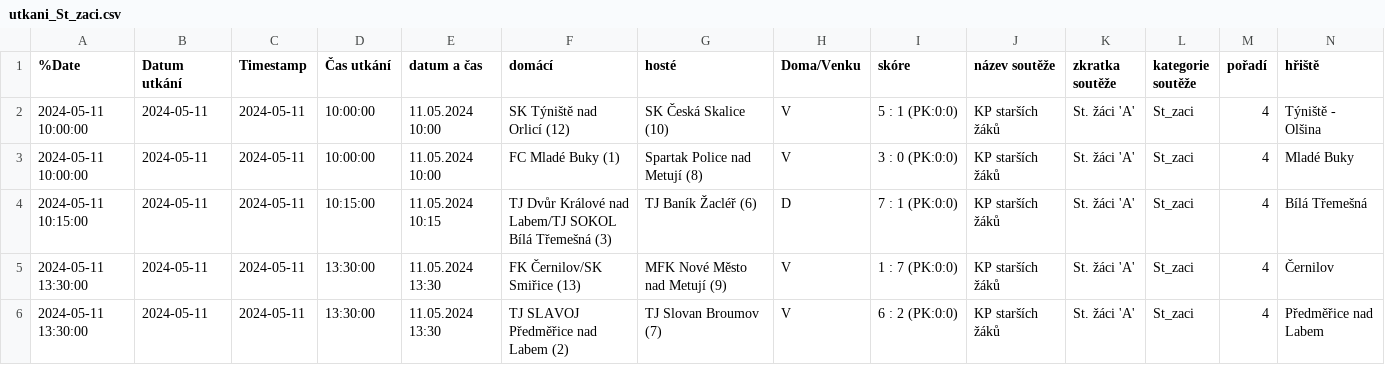
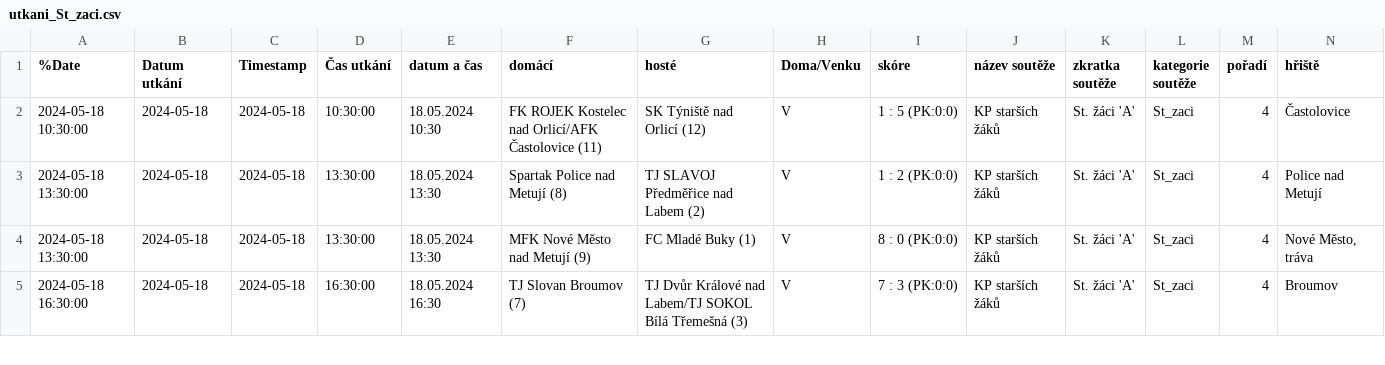
Before and after one commit to MustafaHadzi/bt_matches, a CSV file: utkani_St_zaci.csv, drawn as a sheet; only a part is shown; removed rows and columns are numbered as before the commit, all else as after; rows hold the shown columns only; the diff covers the shown part only; the diff names each change by its address in the sheet, - before the commit and + after, or states it on an @@ line.

Commit message:
Committing file utkani_St_zaci.csv

```diff
--- a/utkani_St_zaci.csv
+++ b/utkani_St_zaci.csv
-A2 (%Date): 2024-05-11 10:00:00
+A2 (%Date): 2024-05-18 10:30:00
-B2:B3 (Datum utkání): 2024-05-11
+B2:B3 (Datum utkání): 2024-05-18
-C2:C3 (Timestamp): 2024-05-11
+C2:C3 (Timestamp): 2024-05-18
-D2 (Čas utkání): 10:00:00
+D2 (Čas utkání): 10:30:00
-E2 (datum a čas): 11.05.2024 10:00
+E2 (datum a čas): 18.05.2024 10:30
-F2 (domácí): SK Týniště nad Orlicí (12)
+F2 (domácí): FK ROJEK Kostelec nad Orlicí/AFK Častolovice (11)
-G2 (hosté): SK Česká Skalice (10)
+G2 (hosté): SK Týniště nad Orlicí (12)
-I2 (skóre): 5 : 1 (PK:0:0)
+I2 (skóre): 1 : 5 (PK:0:0)
-N2 (hřiště): Týniště - Olšina
+N2 (hřiště): Častolovice
-A3 (%Date): 2024-05-11 10:00:00
+A3 (%Date): 2024-05-18 13:30:00
-D3 (Čas utkání): 10:00:00
+D3 (Čas utkání): 13:30:00
-E3 (datum a čas): 11.05.2024 10:00
+E3 (datum a čas): 18.05.2024 13:30
-F3 (domácí): FC Mladé Buky (1)
+F3 (domácí): Spartak Police nad Metují (8)
-G3 (hosté): Spartak Police nad Metují (8)
+G3 (hosté): TJ SLAVOJ Předměřice nad Labem (2)
-I3 (skóre): 3 : 0 (PK:0:0)
+I3 (skóre): 1 : 2 (PK:0:0)
-N3 (hřiště): Mladé Buky
+N3 (hřiště): Police nad Metují
-row 4: 2024-05-11 10:15:00 | 2024-05-11 | 2024-05-11 | 10:15:00 | 11.05.2024 10:15 | TJ Dvůr Králové nad Labem/TJ SOKOL Bílá Třemešná (3) | TJ Baník Žacléř (6) | D | 7 : 1 (PK:0:0) | KP starších žáků | St. žáci 'A' | St_zaci | 4 | Bílá Třemešná
-A4 (%Date): 2024-05-11 13:30:00
+A4 (%Date): 2024-05-18 13:30:00
-B4:B5 (Datum utkání): 2024-05-11
+B4:B5 (Datum utkání): 2024-05-18
-C4:C5 (Timestamp): 2024-05-11
+C4:C5 (Timestamp): 2024-05-18
-E4 (datum a čas): 11.05.2024 13:30
+E4 (datum a čas): 18.05.2024 13:30
-F4 (domácí): FK Černilov/SK Smiřice (13)
+F4 (domácí): MFK Nové Město nad Metují (9)
-G4 (hosté): MFK Nové Město nad Metují (9)
+G4 (hosté): FC Mladé Buky (1)
-I4 (skóre): 1 : 7 (PK:0:0)
+I4 (skóre): 8 : 0 (PK:0:0)
-N4 (hřiště): Černilov
+N4 (hřiště): Nové Město, tráva
-A5 (%Date): 2024-05-11 13:30:00
+A5 (%Date): 2024-05-18 16:30:00
-D5 (Čas utkání): 13:30:00
+D5 (Čas utkání): 16:30:00
-E5 (datum a čas): 11.05.2024 13:30
+E5 (datum a čas): 18.05.2024 16:30
-F5 (domácí): TJ SLAVOJ Předměřice nad Labem (2)
+F5 (domácí): TJ Slovan Broumov (7)
-G5 (hosté): TJ Slovan Broumov (7)
+G5 (hosté): TJ Dvůr Králové nad Labem/TJ SOKOL Bílá Třemešná (3)
-I5 (skóre): 6 : 2 (PK:0:0)
+I5 (skóre): 7 : 3 (PK:0:0)
-N5 (hřiště): Předměřice nad Labem
+N5 (hřiště): Broumov
```
Also changed, not shown: 1 added row and 9 edited cells elsewhere in this file.
